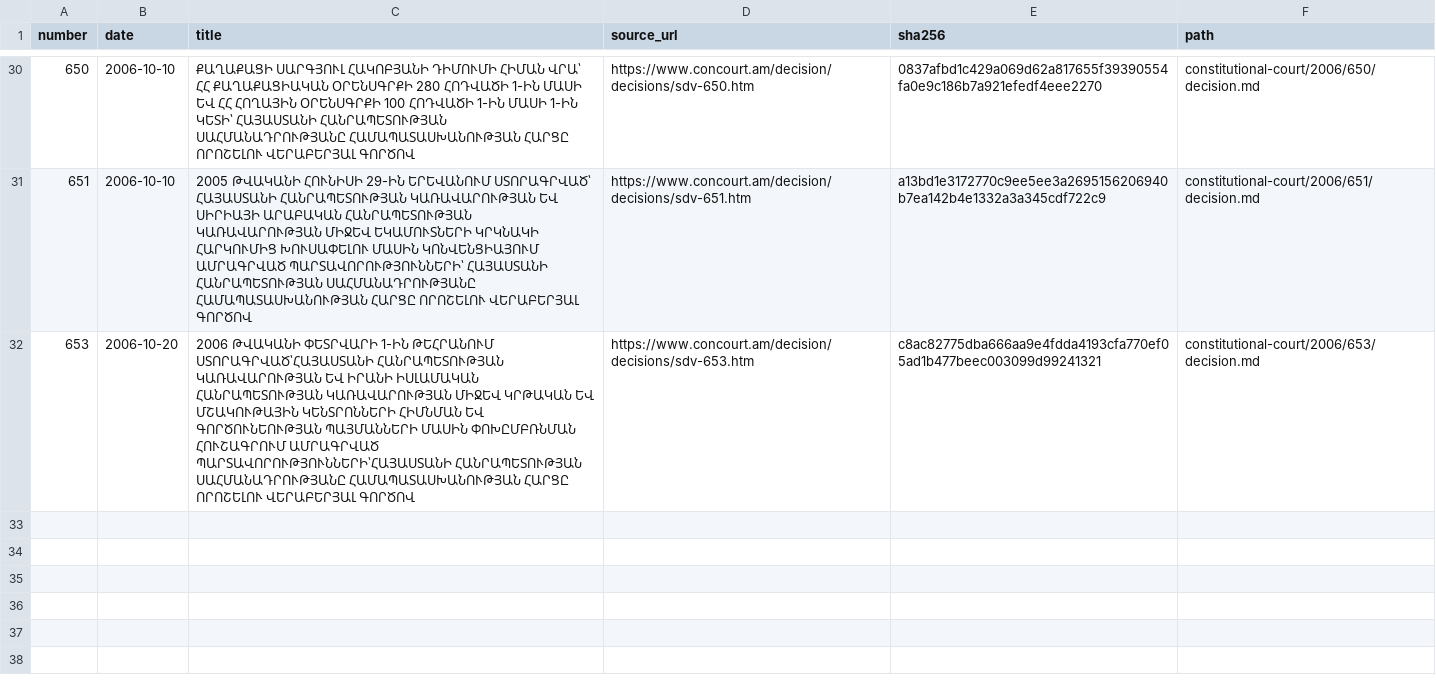
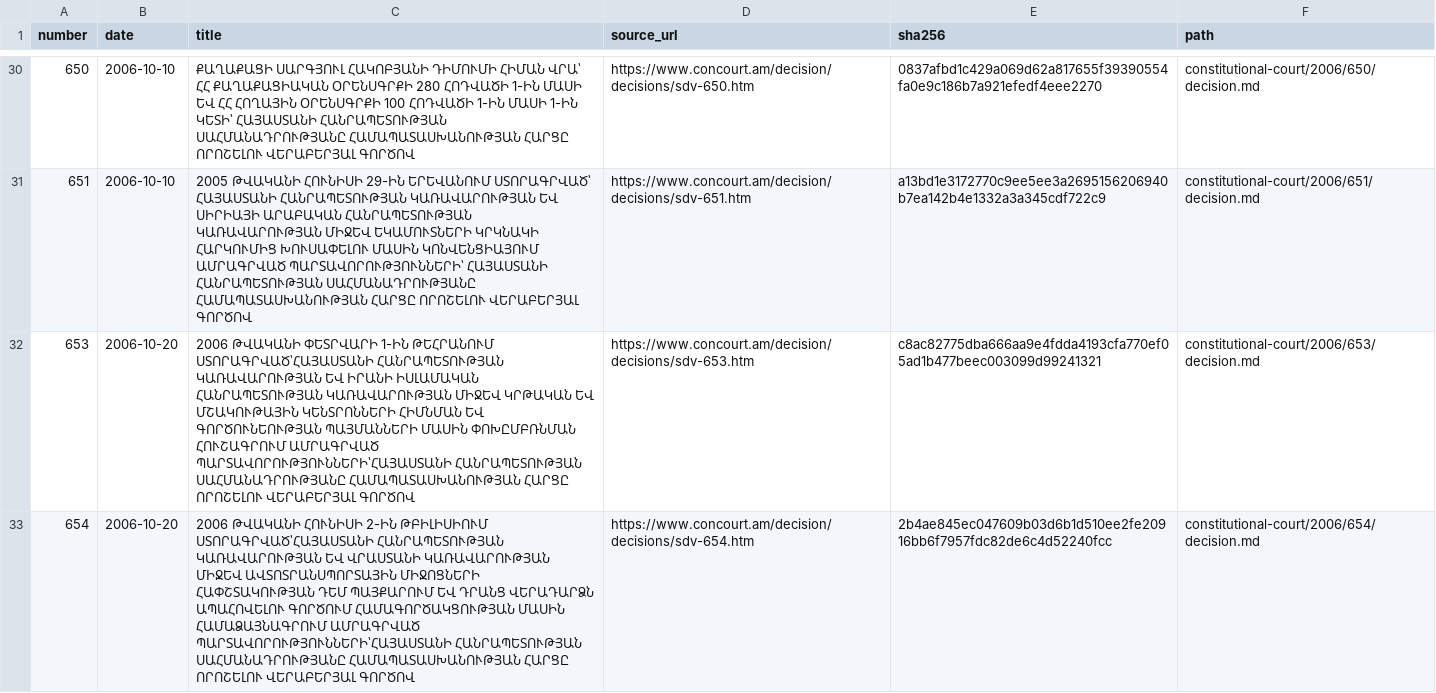
Before and after one commit to lexifina/armenia-law, a CSV file: data/constitutional-court/m7-2006-12.csv, drawn as a sheet; only a part is shown, gaps mark what is left out.

Commit message:
Constitutional Court decision ՍԴՈ-654
In-force: 2006-10-20
Kind: original
History: as-enacted
Source: https://www.concourt.am/decision/decisions/sdv-654.htm
In-force basis: Court adoption date in its decision listing

```diff
--- a/data/constitutional-court/m7-2006-12.csv
+++ b/data/constitutional-court/m7-2006-12.csv
@@ -32 +32,2 @@ number,date,title,source_url,sha256,path
 653,2006-10-20,2006 ԹՎԱԿԱՆԻ ՓԵՏՐՎԱՐԻ 1-ԻՆ ԹԵՀՐԱՆՈՒՄ ՍՏՈՐԱԳՐՎԱԾ՝ՀԱՅԱՍՏԱՆԻ ՀԱՆՐԱՊԵՏՈՒԹՅԱՆ ԿԱՌԱՎԱՐՈՒԹՅԱՆ ԵՎ ԻՐԱՆԻ ԻՍԼԱՄԱԿԱՆ ՀԱՆՐԱՊԵՏՈՒԹՅԱՆ ԿԱՌԱՎԱՐՈՒԹՅԱՆ ՄԻՋԵՎ ԿՐԹԱԿԱՆ ԵՎ ՄՇԱԿՈՒԹԱՅԻՆ ԿԵՆՏՐՈՆՆԵՐԻ ՀԻՄՆՄԱՆ ԵՎ ԳՈՐԾՈՒՆԵՈՒԹՅԱՆ ՊԱՅՄԱՆՆԵՐԻ ՄԱՍԻՆ ՓՈԽԸՄԲՌՆՄԱՆ ՀՈՒՇԱԳՐՈՒՄ ԱՄՐԱԳՐՎԱԾ ՊԱՐՏԱՎՈՐՈՒԹՅՈՒՆՆԵՐԻ՝ՀԱՅԱՍՏԱՆԻ ՀԱՆՐԱՊԵՏՈՒԹՅԱՆ ՍԱՀՄԱՆԱԴՐՈՒԹՅԱՆԸ ՀԱՄԱՊԱՏԱՍԽԱՆՈՒԹՅԱՆ ՀԱՐՑԸ ՈՐՈՇԵԼՈՒ ՎԵՐԱԲԵՐՅԱԼ ԳՈՐԾՈՎ,https://www.concourt.am/decision/decisions/sdv-653.htm,c8ac82775dba666aa9e4fdda4193cfa770ef05ad1b477beec003099d99241321,constitutional-court/2006/653/decision.md
+654,2006-10-20,2006 ԹՎԱԿԱՆԻ ՀՈՒՆԻՍԻ 2-ԻՆ ԹԲԻԼԻՍԻՈՒՄ ՍՏՈՐԱԳՐՎԱԾ՝ՀԱՅԱՍՏԱՆԻ ՀԱՆՐԱՊԵՏՈՒԹՅԱՆ ԿԱՌԱՎԱՐՈՒԹՅԱՆ ԵՎ ՎՐԱՍՏԱՆԻ ԿԱՌԱՎԱՐՈՒԹՅԱՆ ՄԻՋԵՎ ԱՎՏՈՏՐԱՆՍՊՈՐՏԱՅԻՆ ՄԻՋՈՑՆԵՐԻ ՀԱՓՇՏԱԿՈՒԹՅԱՆ ԴԵՄ ՊԱՅՔԱՐՈՒՄ ԵՎ ԴՐԱՆՑ ՎԵՐԱԴԱՐՁՆ ԱՊԱՀՈՎԵԼՈՒ ԳՈՐԾՈՒՄ ՀԱՄԱԳՈՐԾԱԿՑՈՒԹՅԱՆ ՄԱՍԻՆ ՀԱՄԱՁԱՅՆԱԳՐՈՒՄ ԱՄՐԱԳՐՎԱԾ ՊԱՐՏԱՎՈՐՈՒԹՅՈՒՆՆԵՐԻ՝ՀԱՅԱՍՏԱՆԻ ՀԱՆՐԱՊԵՏՈՒԹՅԱՆ ՍԱՀՄԱՆԱԴՐՈՒԹՅԱՆԸ ՀԱՄԱՊԱՏԱՍԽԱՆՈՒԹՅԱՆ ՀԱՐՑԸ ՈՐՈՇԵԼՈՒ ՎԵՐԱԲԵՐՅԱԼ ԳՈՐԾՈՎ,https://www.concourt.am/decision/decisions/sdv-654.htm,2b4ae845ec047609b03d6b1d510ee2fe20916bb6f7957fdc82de6c4d52240fcc,constitutional-court/2006/654/decision.md
```
Also changed, not shown: 1 other file.
